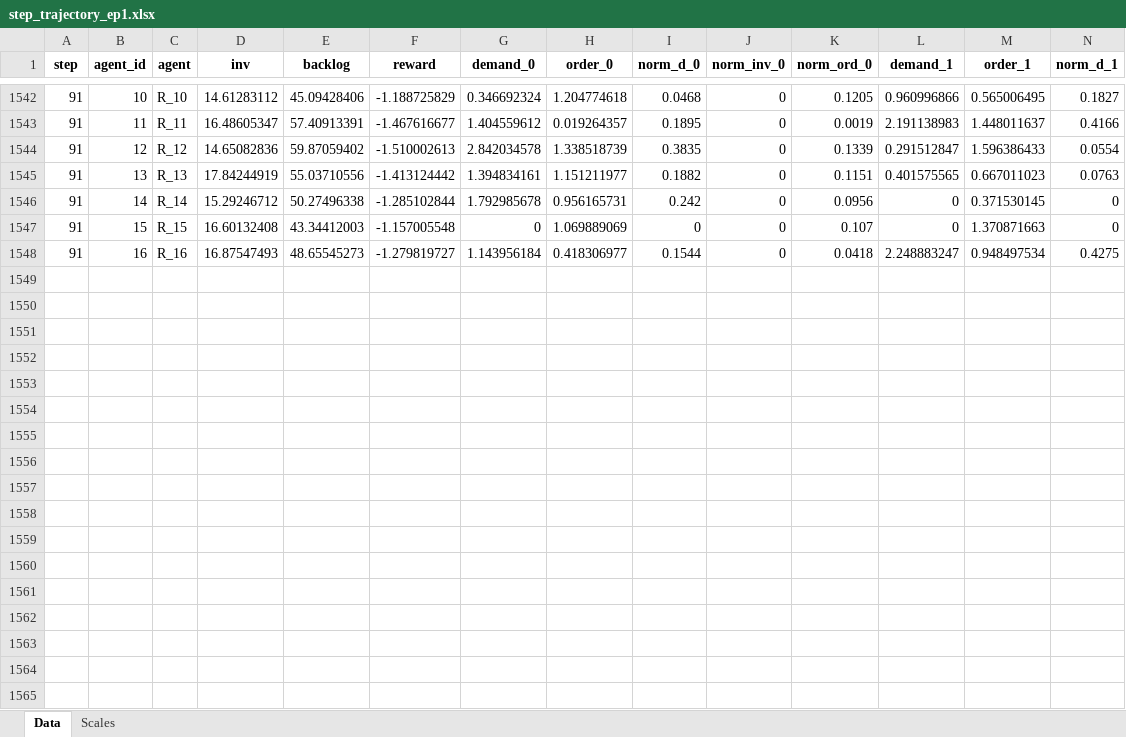
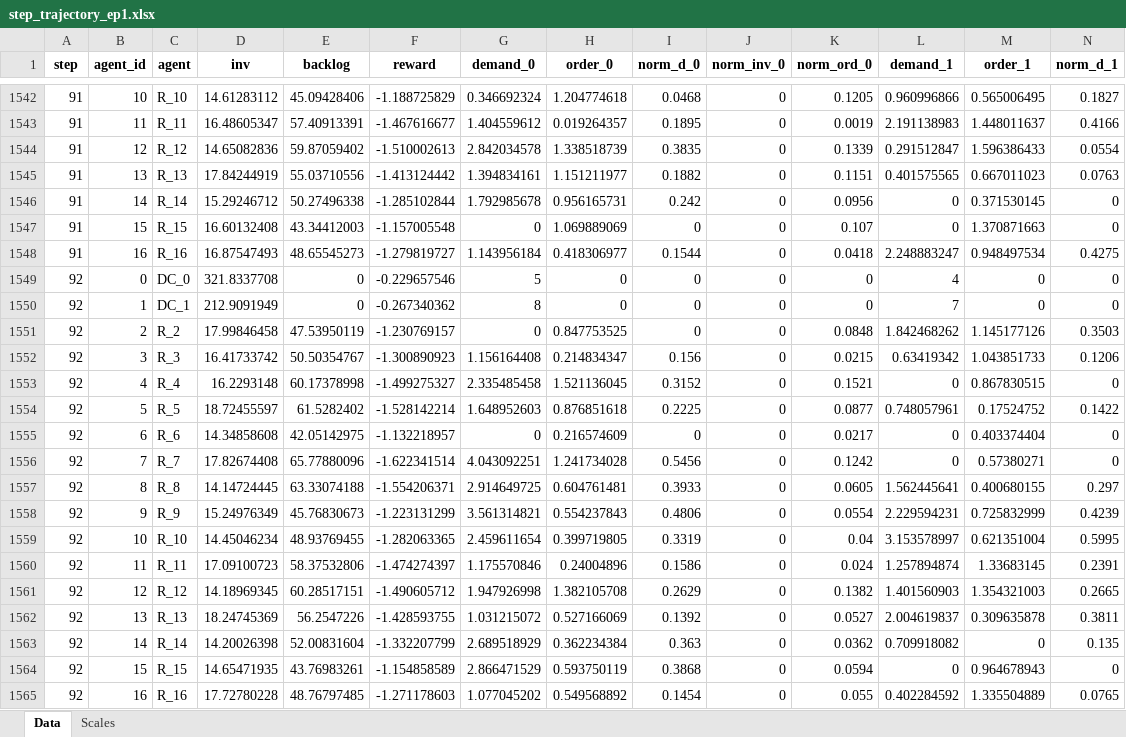
Before and after one commit to vuducthuanvdt2310/Thesis-MADRL, an Excel workbook: evaluation_results/mappo_2x15/step_trajectory_ep1.xlsx, sheet Data, drawn as a sheet; only a part is shown, gaps mark what is left out; values as stored, in another font and other column widths than the file's, no borders; rows hold the shown columns only; the diff names each change by its address in the sheet, - before the commit and + after, or states it on an @@ line.

```diff
--- a/evaluation_results/mappo_2x15/step_trajectory_ep1.xlsx (sheet Data)
+++ b/evaluation_results/mappo_2x15/step_trajectory_ep1.xlsx (sheet Data)
+row 1549: 92 | 0 | DC_0 | 321.8337708 | 0 | -0.229657546 | 5 | 0 | 0 | 0 | 0 | 4 | 0 | 0
+row 1550: 92 | 1 | DC_1 | 212.9091949 | 0 | -0.267340362 | 8 | 0 | 0 | 0 | 0 | 7 | 0 | 0
+row 1551: 92 | 2 | R_2 | 17.99846458 | 47.53950119 | -1.230769157 | 0 | 0.847753525 | 0 | 0 | 0.0848 | 1.842468262 | 1.145177126 | 0.3503
+row 1552: 92 | 3 | R_3 | 16.41733742 | 50.50354767 | -1.300890923 | 1.156164408 | 0.214834347 | 0.156 | 0 | 0.0215 | 0.63419342 | 1.043851733 | 0.1206
+row 1553: 92 | 4 | R_4 | 16.2293148 | 60.17378998 | -1.499275327 | 2.335485458 | 1.521136045 | 0.3152 | 0 | 0.1521 | 0 | 0.867830515 | 0
+row 1554: 92 | 5 | R_5 | 18.72455597 | 61.5282402 | -1.528142214 | 1.648952603 | 0.876851618 | 0.2225 | 0 | 0.0877 | 0.748057961 | 0.17524752 | 0.1422
+row 1555: 92 | 6 | R_6 | 14.34858608 | 42.05142975 | -1.132218957 | 0 | 0.216574609 | 0 | 0 | 0.0217 | 0 | 0.403374404 | 0
+row 1556: 92 | 7 | R_7 | 17.82674408 | 65.77880096 | -1.622341514 | 4.043092251 | 1.241734028 | 0.5456 | 0 | 0.1242 | 0 | 0.57380271 | 0
+row 1557: 92 | 8 | R_8 | 14.14724445 | 63.33074188 | -1.554206371 | 2.914649725 | 0.604761481 | 0.3933 | 0 | 0.0605 | 1.562445641 | 0.400680155 | 0.297
+row 1558: 92 | 9 | R_9 | 15.24976349 | 45.76830673 | -1.223131299 | 3.561314821 | 0.554237843 | 0.4806 | 0 | 0.0554 | 2.229594231 | 0.725832999 | 0.4239
+row 1559: 92 | 10 | R_10 | 14.45046234 | 48.93769455 | -1.282063365 | 2.459611654 | 0.399719805 | 0.3319 | 0 | 0.04 | 3.153578997 | 0.621351004 | 0.5995
+row 1560: 92 | 11 | R_11 | 17.09100723 | 58.37532806 | -1.474274397 | 1.175570846 | 0.24004896 | 0.1586 | 0 | 0.024 | 1.257894874 | 1.33683145 | 0.2391
+row 1561: 92 | 12 | R_12 | 14.18969345 | 60.28517151 | -1.490605712 | 1.947926998 | 1.382105708 | 0.2629 | 0 | 0.1382 | 1.401560903 | 1.354321003 | 0.2665
+row 1562: 92 | 13 | R_13 | 18.24745369 | 56.2547226 | -1.428593755 | 1.031215072 | 0.527166069 | 0.1392 | 0 | 0.0527 | 2.004619837 | 0.309635878 | 0.3811
+row 1563: 92 | 14 | R_14 | 14.20026398 | 52.00831604 | -1.332207799 | 2.689518929 | 0.362234384 | 0.363 | 0 | 0.0362 | 0.709918082 | 0 | 0.135
+row 1564: 92 | 15 | R_15 | 14.65471935 | 43.76983261 | -1.154858589 | 2.866471529 | 0.593750119 | 0.3868 | 0 | 0.0594 | 0 | 0.964678943 | 0
+row 1565: 92 | 16 | R_16 | 17.72780228 | 48.76797485 | -1.271178603 | 1.077045202 | 0.549568892 | 0.1454 | 0 | 0.055 | 0.402284592 | 1.335504889 | 0.0765
```
Also changed, not shown: Validate_ANOVA_ManyTest.xlsx, Validate_Paired_TTest.xlsx, 12 other files.
